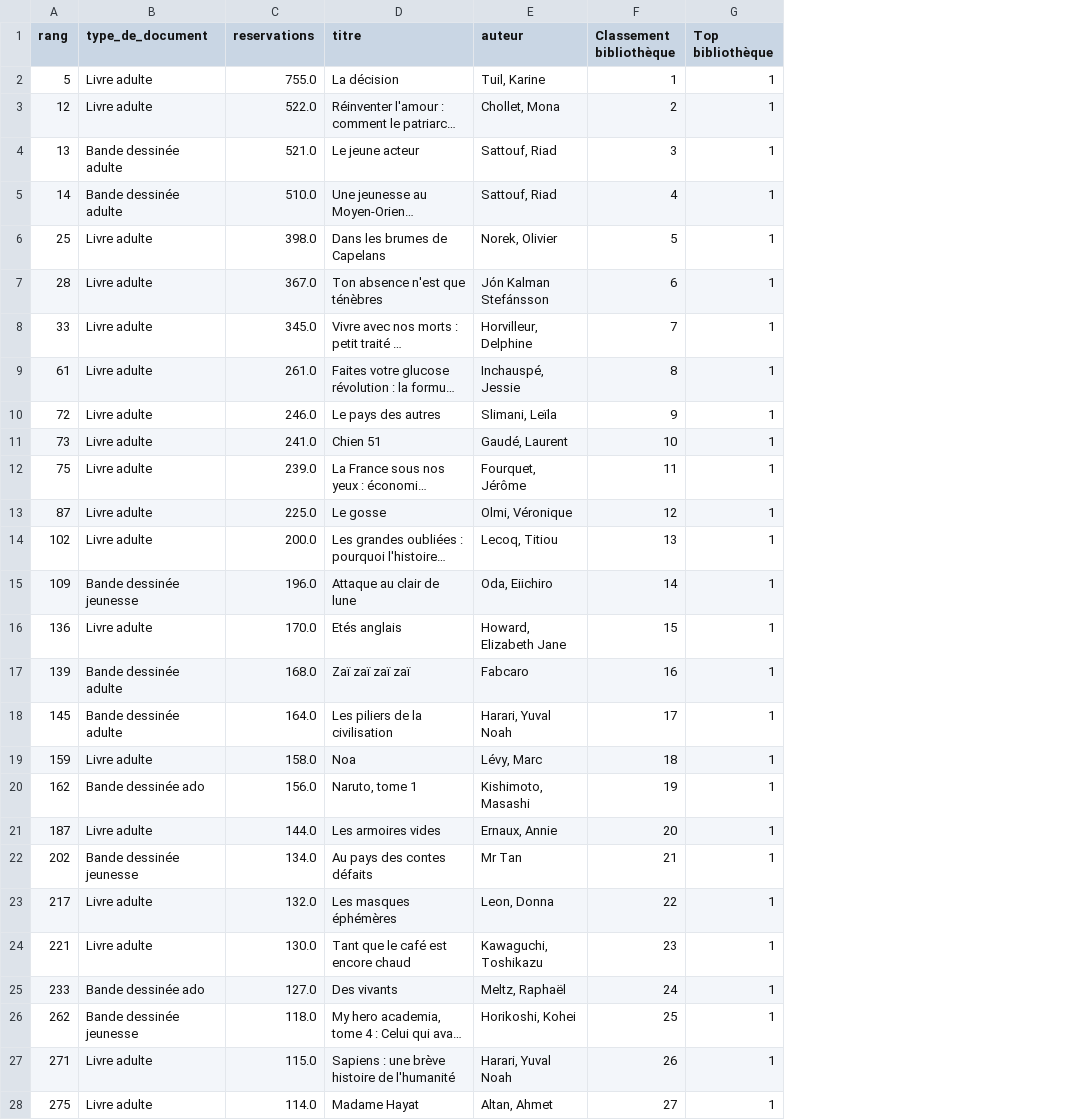
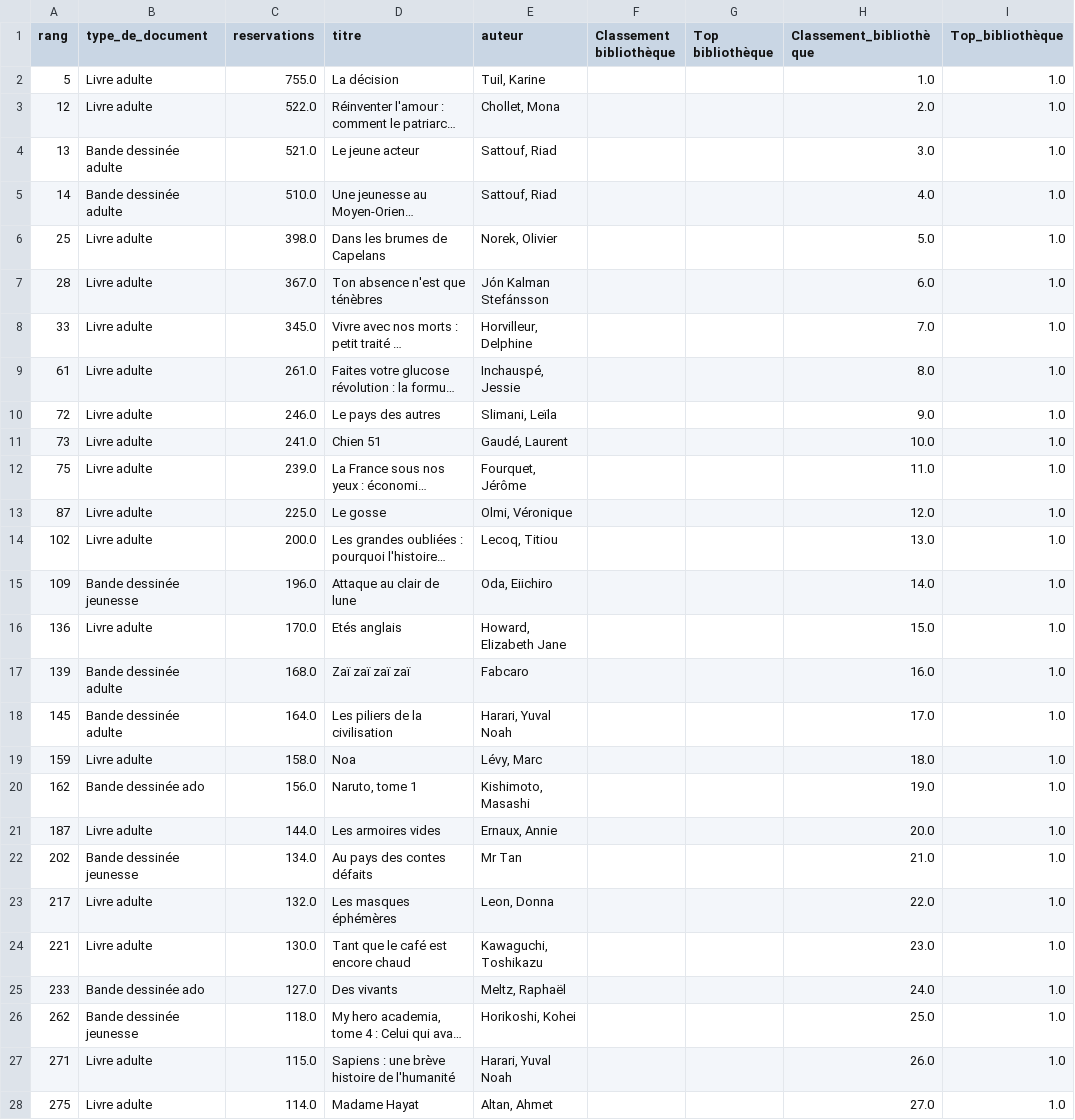
Before and after one commit to manonmgd/pythonds_MM_MM_DS, a CSV file: Les livres les plus empruntés à Paris.csv, drawn as a sheet; only a part is shown; long unchanged cells end in …; the diff covers the shown part only; the diff names each change by its address in the sheet, - before the commit and + after, or states it on an @@ line.

```diff
--- a/Les livres les plus empruntés à Paris.csv
+++ b/Les livres les plus empruntés à Paris.csv
+column H (Classement_bibliothèque), rows 2-28: 1.0 | 2.0 | 3.0 | 4.0 | 5.0 | 6.0 | 7.0 | 8.0 | 9.0 | 10.0 | 11.0 | 12.0 | 13.0 | 14.0 | 15.0 | 16.0 | 17.0 | 18.0 | 19.0 | 20.0 | 21.0 | 22.0 | 23.0 | 24.0 | 25.0 | 26.0 | 27.0
+column I (Top_bibliothèque), rows 2-28: all 1.0
-F2 (Classement bibliothèque): 1
+F2 (Classement bibliothèque): (empty)
-G2:G28 (Top bibliothèque): 1
+G2:G28 (Top bibliothèque): (empty)
-F3 (Classement bibliothèque): 2
+F3 (Classement bibliothèque): (empty)
-F4 (Classement bibliothèque): 3
+F4 (Classement bibliothèque): (empty)
-F5 (Classement bibliothèque): 4
+F5 (Classement bibliothèque): (empty)
-F6 (Classement bibliothèque): 5
+F6 (Classement bibliothèque): (empty)
-F7 (Classement bibliothèque): 6
+F7 (Classement bibliothèque): (empty)
-F8 (Classement bibliothèque): 7
+F8 (Classement bibliothèque): (empty)
-F9 (Classement bibliothèque): 8
+F9 (Classement bibliothèque): (empty)
-F10 (Classement bibliothèque): 9
+F10 (Classement bibliothèque): (empty)
-F11 (Classement bibliothèque): 10
+F11 (Classement bibliothèque): (empty)
-F12 (Classement bibliothèque): 11
+F12 (Classement bibliothèque): (empty)
-F13 (Classement bibliothèque): 12
+F13 (Classement bibliothèque): (empty)
-F14 (Classement bibliothèque): 13
+F14 (Classement bibliothèque): (empty)
-F15 (Classement bibliothèque): 14
+F15 (Classement bibliothèque): (empty)
-F16 (Classement bibliothèque): 15
+F16 (Classement bibliothèque): (empty)
-F17 (Classement bibliothèque): 16
+F17 (Classement bibliothèque): (empty)
-F18 (Classement bibliothèque): 17
+F18 (Classement bibliothèque): (empty)
-F19 (Classement bibliothèque): 18
+F19 (Classement bibliothèque): (empty)
-F20 (Classement bibliothèque): 19
+F20 (Classement bibliothèque): (empty)
-F21 (Classement bibliothèque): 20
+F21 (Classement bibliothèque): (empty)
-F22 (Classement bibliothèque): 21
+F22 (Classement bibliothèque): (empty)
-F23 (Classement bibliothèque): 22
+F23 (Classement bibliothèque): (empty)
-F24 (Classement bibliothèque): 23
+F24 (Classement bibliothèque): (empty)
-F25 (Classement bibliothèque): 24
+F25 (Classement bibliothèque): (empty)
-F26 (Classement bibliothèque): 25
+F26 (Classement bibliothèque): (empty)
-F27 (Classement bibliothèque): 26
+F27 (Classement bibliothèque): (empty)
-F28 (Classement bibliothèque): 27
+F28 (Classement bibliothèque): (empty)
```
Also changed, not shown: 118 edited cells elsewhere in this file, Base_finale.csv, 3 other files.
